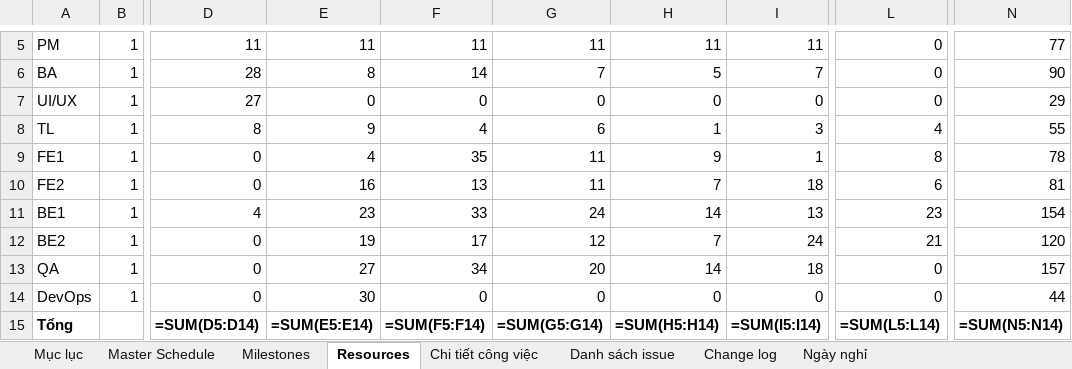
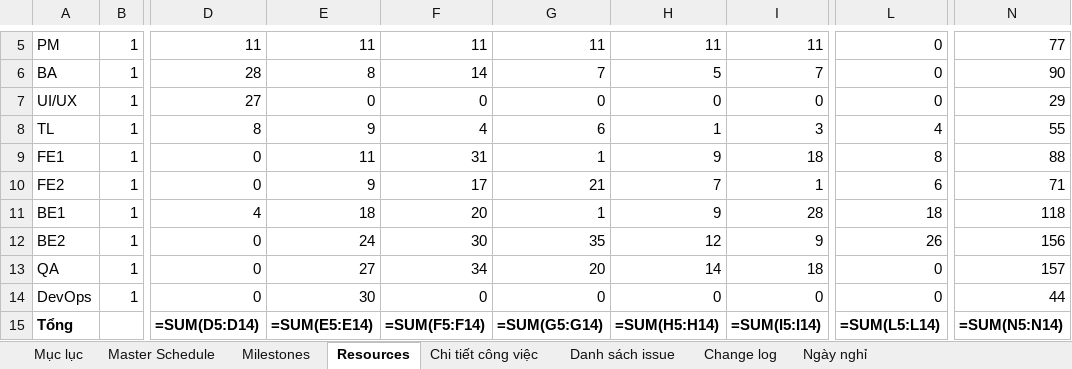
Before and after one commit to trvanluc/docs, an Excel workbook: docs/08-project/plans/master-schedule.xlsx, sheet Resources, drawn as a sheet; only a part is shown, gaps mark what is left out; values as stored, in another font and other column widths than the file's, no borders; formulas without a stored value are shown as written; conditional formats not drawn; the diff names each change by its address in the sheet, - before the commit and + after, or states it on an @@ line.

```diff
--- a/docs/08-project/plans/master-schedule.xlsx (sheet Resources)
+++ b/docs/08-project/plans/master-schedule.xlsx (sheet Resources)
-E9: 4
+E9: 11
-F9: 35
+F9: 31
-G9: 11
+G9: 1
-I9: 1
+I9: 18
-N9: 78
+N9: 88
-E10: 16
+E10: 9
-F10: 13
+F10: 17
-G10: 11
+G10: 21
-I10: 18
+I10: 1
-N10: 81
+N10: 71
-E11: 23
+E11: 18
-F11: 33
+F11: 20
-G11: 24
+G11: 1
-H11: 14
+H11: 9
-I11: 13
+I11: 28
-L11: 23
+L11: 18
-N11: 154
+N11: 118
-E12: 19
+E12: 24
-F12: 17
+F12: 30
-G12: 12
+G12: 35
-H12: 7
+H12: 12
-I12: 24
+I12: 9
-L12: 21
+L12: 26
-N12: 120
+N12: 156
```
Also changed, not shown: docs/08-project/plans/ngan-sach-noi-bo.xlsx, docs/08-project/quotation.xlsx, 4 other files.
